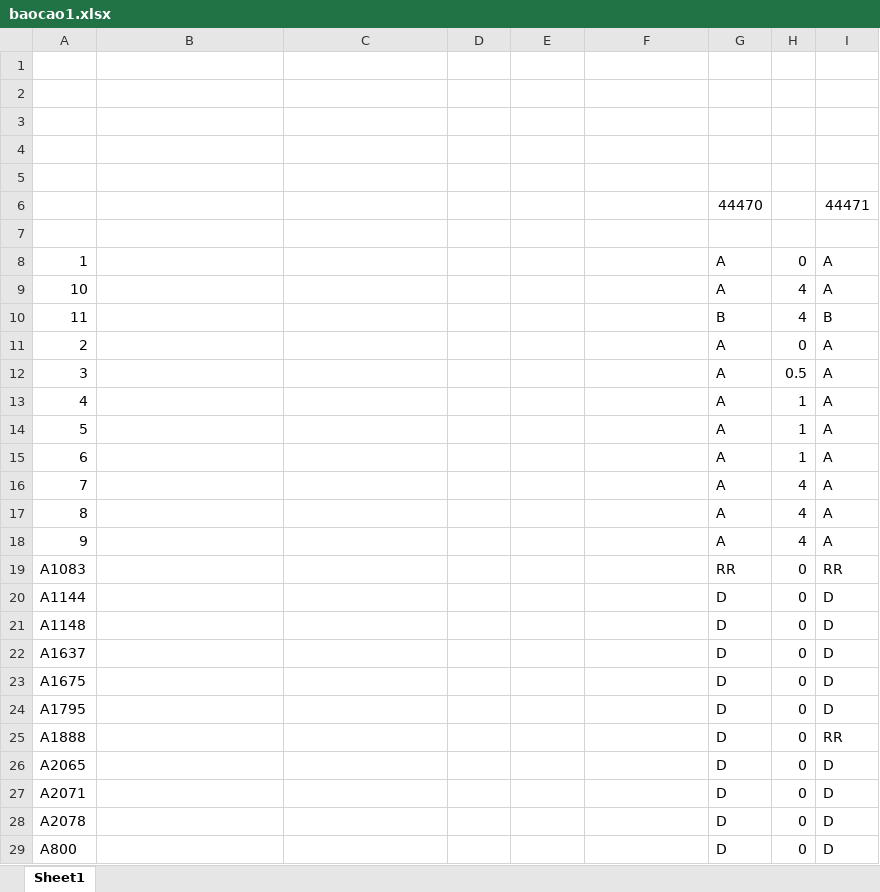
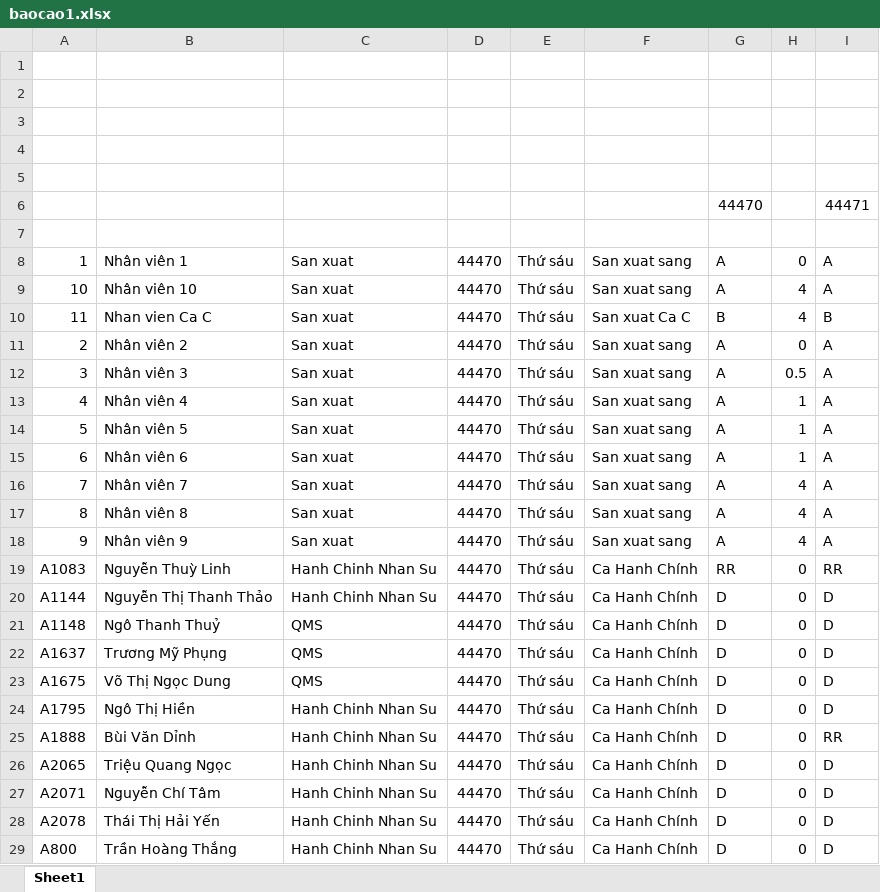
Before and after one commit to Skymanking/cham-cong, an Excel workbook: baocao1.xlsx, sheet Sheet1, drawn as a sheet; only a part is shown; values as stored, in another font and other column widths than the file's, no borders; the diff names each change by its address in the sheet, - before the commit and + after, or states it on an @@ line.

```diff
--- a/baocao1.xlsx (sheet Sheet1)
+++ b/baocao1.xlsx (sheet Sheet1)
-B8: (empty)
+B8: Nhân viên 1
-C8:C18: (empty)
+C8:C18: San xuat
-D8:D29: (empty)
+D8:D29: 44470
-E8:E29: (empty)
+E8:E29: Thứ sáu
-F8:F9: (empty)
+F8:F9: San xuat sang
-B9: (empty)
+B9: Nhân viên 10
-B10: (empty)
+B10: Nhan vien Ca C
-F10: (empty)
+F10: San xuat Ca C
-B11: (empty)
+B11: Nhân viên 2
-F11:F18: (empty)
+F11:F18: San xuat sang
-B12: (empty)
+B12: Nhân viên 3
-B13: (empty)
+B13: Nhân viên 4
-B14: (empty)
+B14: Nhân viên 5
-B15: (empty)
+B15: Nhân viên 6
-B16: (empty)
+B16: Nhân viên 7
-B17: (empty)
+B17: Nhân viên 8
-B18: (empty)
+B18: Nhân viên 9
-B19: (empty)
+B19: Nguyễn Thuỳ Linh
-C19:C20: (empty)
+C19:C20: Hanh Chinh Nhan Su
-F19:F29: (empty)
+F19:F29: Ca Hanh Chính
-B20: (empty)
+B20: Nguyễn Thị Thanh Thảo
-B21: (empty)
+B21: Ngô Thanh Thuỷ
-C21:C23: (empty)
+C21:C23: QMS
-B22: (empty)
+B22: Trương Mỹ Phụng
-B23: (empty)
+B23: Võ Thị Ngọc Dung
-B24: (empty)
+B24: Ngô Thị Hiền
-C24:C29: (empty)
+C24:C29: Hanh Chinh Nhan Su
-B25: (empty)
+B25: Bùi Văn Dỉnh
-B26: (empty)
+B26: Triệu Quang Ngọc
-B27: (empty)
+B27: Nguyễn Chí Tâm
-B28: (empty)
+B28: Thái Thị Hải Yến
-B29: (empty)
+B29: Trần Hoàng Thắng
```
Also changed, not shown: OT_convert.xlsx, Template_report.xlsx, 6 other files.
